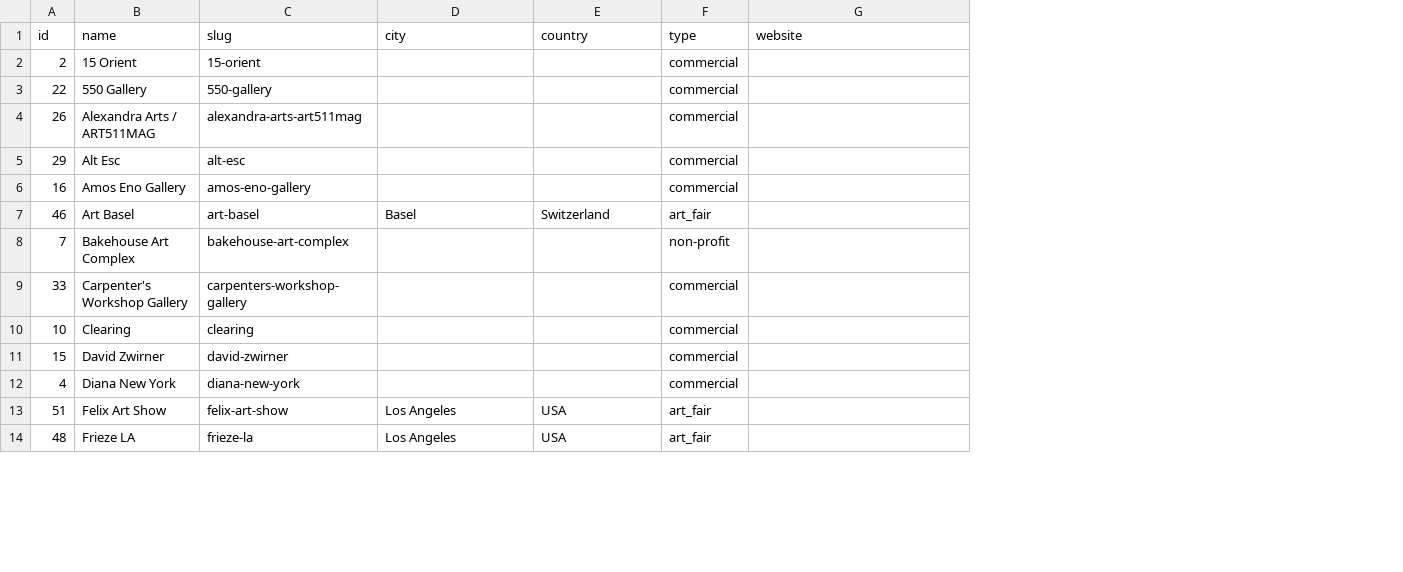
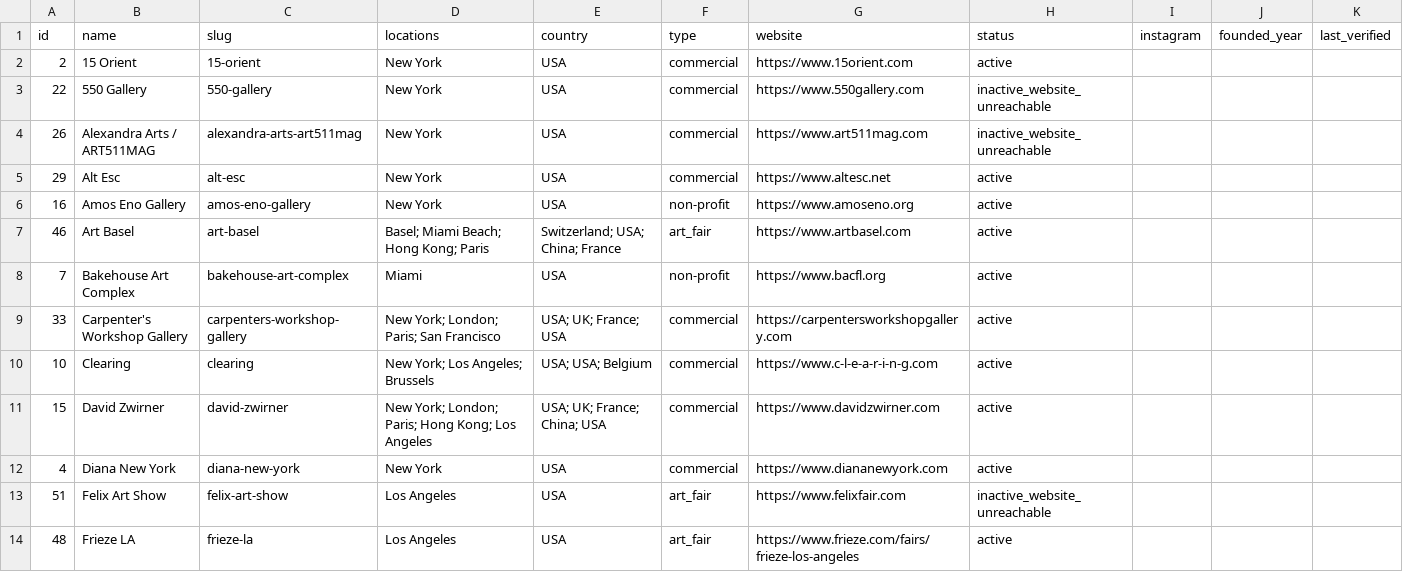
Before and after one commit to adamaslan/zxy3, a CSV file: data/galleries-consolidated.csv, drawn as a sheet; only a part is shown; the diff covers the shown part only; the diff names each change by its address in the sheet, - before the commit and + after, or states it on an @@ line.

```diff
--- a/data/galleries-consolidated.csv
+++ b/data/galleries-consolidated.csv
+column H (status), rows 2-14: active | inactive_website_unreachable | inactive_website_unreachable | active | active | active | active | active | active | active | active | inactive_website_unreachable | active
+column I (instagram), empty
+column J (founded_year), empty
+column K (last_verified), empty
-D1: city
+D1: locations
-D2:D6 (locations): (empty)
+D2:D6 (locations): New York
-E2:E6 (country): (empty)
+E2:E6 (country): USA
-G2 (website): (empty)
+G2 (website): https://www.15orient.com
-G3 (website): (empty)
+G3 (website): https://www.550gallery.com
-G4 (website): (empty)
+G4 (website): https://www.art511mag.com
-G5 (website): (empty)
+G5 (website): https://www.altesc.net
-F6 (type): commercial
+F6 (type): non-profit
-G6 (website): (empty)
+G6 (website): https://www.amoseno.org
-D7 (locations): Basel
+D7 (locations): Basel; Miami Beach; Hong Kong; Paris
-E7 (country): Switzerland
+E7 (country): Switzerland; USA; China; France
-G7 (website): (empty)
+G7 (website): https://www.artbasel.com
-D8 (locations): (empty)
+D8 (locations): Miami
-E8 (country): (empty)
+E8 (country): USA
-G8 (website): (empty)
+G8 (website): https://www.bacfl.org
-D9 (locations): (empty)
+D9 (locations): New York; London; Paris; San Francisco
-E9 (country): (empty)
+E9 (country): USA; UK; France; USA
-G9 (website): (empty)
+G9 (website): https://carpentersworkshopgallery.com
-D10 (locations): (empty)
+D10 (locations): New York; Los Angeles; Brussels
-E10 (country): (empty)
+E10 (country): USA; USA; Belgium
-G10 (website): (empty)
+G10 (website): https://www.c-l-e-a-r-i-n-g.com
-D11 (locations): (empty)
+D11 (locations): New York; London; Paris; Hong Kong; Los Angeles
-E11 (country): (empty)
+E11 (country): USA; UK; France; China; USA
-G11 (website): (empty)
+G11 (website): https://www.davidzwirner.com
-D12 (locations): (empty)
+D12 (locations): New York
-E12 (country): (empty)
+E12 (country): USA
-G12 (website): (empty)
+G12 (website): https://www.diananewyork.com
-G13 (website): (empty)
+G13 (website): https://www.felixfair.com
-G14 (website): (empty)
+G14 (website): https://www.frieze.com/fairs/frieze-los-angeles
```
Also changed, not shown: 90 edited cells elsewhere in this file, 6 other files.
